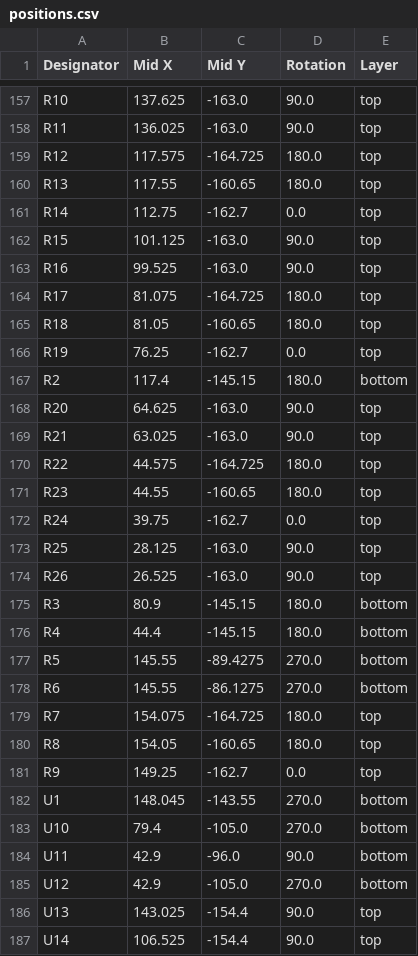
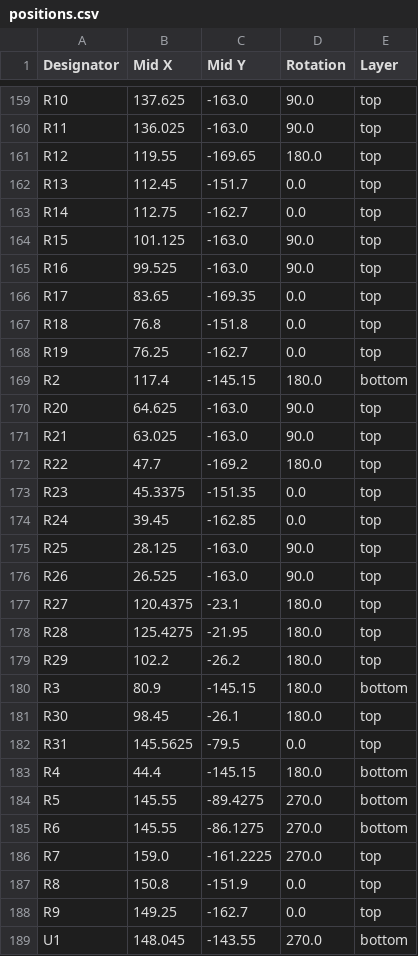
Before and after one commit to skylar-slideshows/Digilog_Capstone, a CSV file: PCB_CAD/02 Bucket/BUCKET_ROUTING/production/positions.csv, drawn as a sheet; only a part is shown, gaps mark what is left out; the shorter side is filled out with more unchanged rows; the diff covers the shown part only.

```diff
--- a/PCB_CAD/02 Bucket/BUCKET_ROUTING/production/positions.csv
+++ b/PCB_CAD/02 Bucket/BUCKET_ROUTING/production/positions.csv
@@ -158,4 +160,4 @@ R10,137.625,-163.0,90.0,top
 R11,136.025,-163.0,90.0,top
-R12,117.575,-164.725,180.0,top
-R13,117.55,-160.65,180.0,top
+R12,119.55,-169.65,180.0,top
+R13,112.45,-151.7,0.0,top
 R14,112.75,-162.7,0.0,top
@@ -163,4 +165,4 @@ R15,101.125,-163.0,90.0,top
 R16,99.525,-163.0,90.0,top
-R17,81.075,-164.725,180.0,top
-R18,81.05,-160.65,180.0,top
+R17,83.65,-169.35,0.0,top
+R18,76.8,-151.8,0.0,top
 R19,76.25,-162.7,0.0,top
@@ -169,8 +171,13 @@ R20,64.625,-163.0,90.0,top
 R21,63.025,-163.0,90.0,top
-R22,44.575,-164.725,180.0,top
-R23,44.55,-160.65,180.0,top
-R24,39.75,-162.7,0.0,top
+R22,47.7,-169.2,180.0,top
+R23,45.3375,-151.35,0.0,top
+R24,39.45,-162.85,0.0,top
 R25,28.125,-163.0,90.0,top
 R26,26.525,-163.0,90.0,top
+R27,120.4375,-23.1,180.0,top
+R28,125.4275,-21.95,180.0,top
+R29,102.2,-26.2,180.0,top
 R3,80.9,-145.15,180.0,bottom
+R30,98.45,-26.1,180.0,top
+R31,145.5625,-79.5,0.0,top
 R4,44.4,-145.15,180.0,bottom
@@ -178,4 +185,4 @@ R5,145.55,-89.4275,270.0,bottom
 R6,145.55,-86.1275,270.0,bottom
-R7,154.075,-164.725,180.0,top
-R8,154.05,-160.65,180.0,top
+R7,159.0,-161.2225,270.0,top
+R8,150.8,-151.9,0.0,top
 R9,149.25,-162.7,0.0,top
```
Also changed, not shown: 2 added rows and 18 edited cells elsewhere in this file, PCB_CAD/02 Bucket/BUCKET_ROUTING/production/bom.csv, PCB_CAD/02 Bucket/BUCKET_ROUTING/production/designators.csv, 15 other files.
